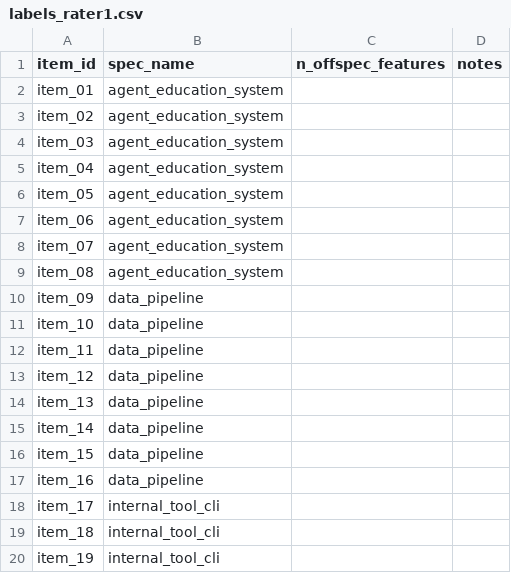
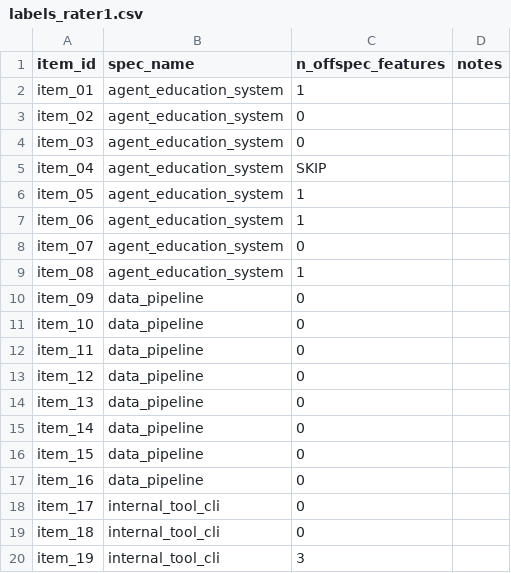
Before and after one commit to dominicrume/ai-code-quality-auditor, a CSV file: data/labels/labels_rater1.csv, drawn as a sheet.

```diff
--- a/data/labels/labels_rater1.csv
+++ b/data/labels/labels_rater1.csv
@@ -1,20 +1,20 @@
 item_id,spec_name,n_offspec_features,notes
-item_01,agent_education_system,,
-item_02,agent_education_system,,
-item_03,agent_education_system,,
-item_04,agent_education_system,,
-item_05,agent_education_system,,
-item_06,agent_education_system,,
-item_07,agent_education_system,,
-item_08,agent_education_system,,
-item_09,data_pipeline,,
-item_10,data_pipeline,,
-item_11,data_pipeline,,
-item_12,data_pipeline,,
-item_13,data_pipeline,,
-item_14,data_pipeline,,
-item_15,data_pipeline,,
-item_16,data_pipeline,,
-item_17,internal_tool_cli,,
-item_18,internal_tool_cli,,
-item_19,internal_tool_cli,,
+item_01,agent_education_system,1,
+item_02,agent_education_system,0,
+item_03,agent_education_system,0,
+item_04,agent_education_system,SKIP,
+item_05,agent_education_system,1,
+item_06,agent_education_system,1,
+item_07,agent_education_system,0,
+item_08,agent_education_system,1,
+item_09,data_pipeline,0,
+item_10,data_pipeline,0,
+item_11,data_pipeline,0,
+item_12,data_pipeline,0,
+item_13,data_pipeline,0,
+item_14,data_pipeline,0,
+item_15,data_pipeline,0,
+item_16,data_pipeline,0,
+item_17,internal_tool_cli,0,
+item_18,internal_tool_cli,0,
+item_19,internal_tool_cli,3,
```
Also changed, not shown: data/labels/labels_rater2.csv, 2 other files.
